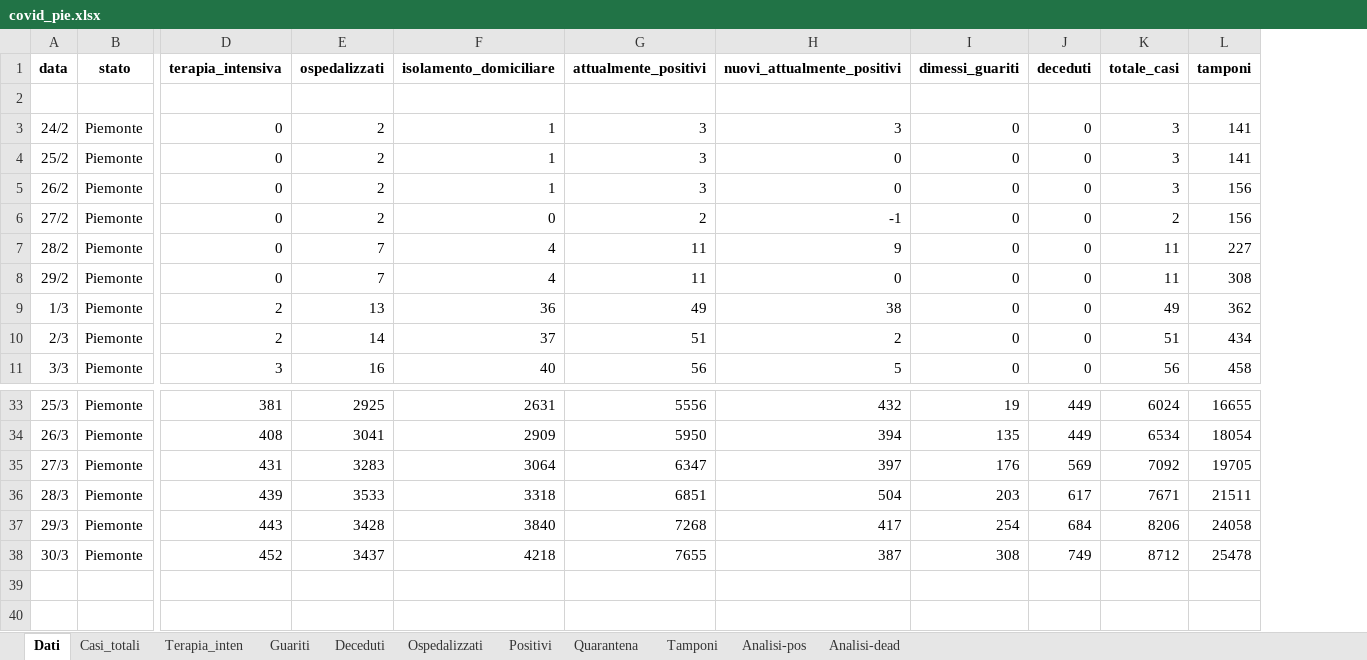
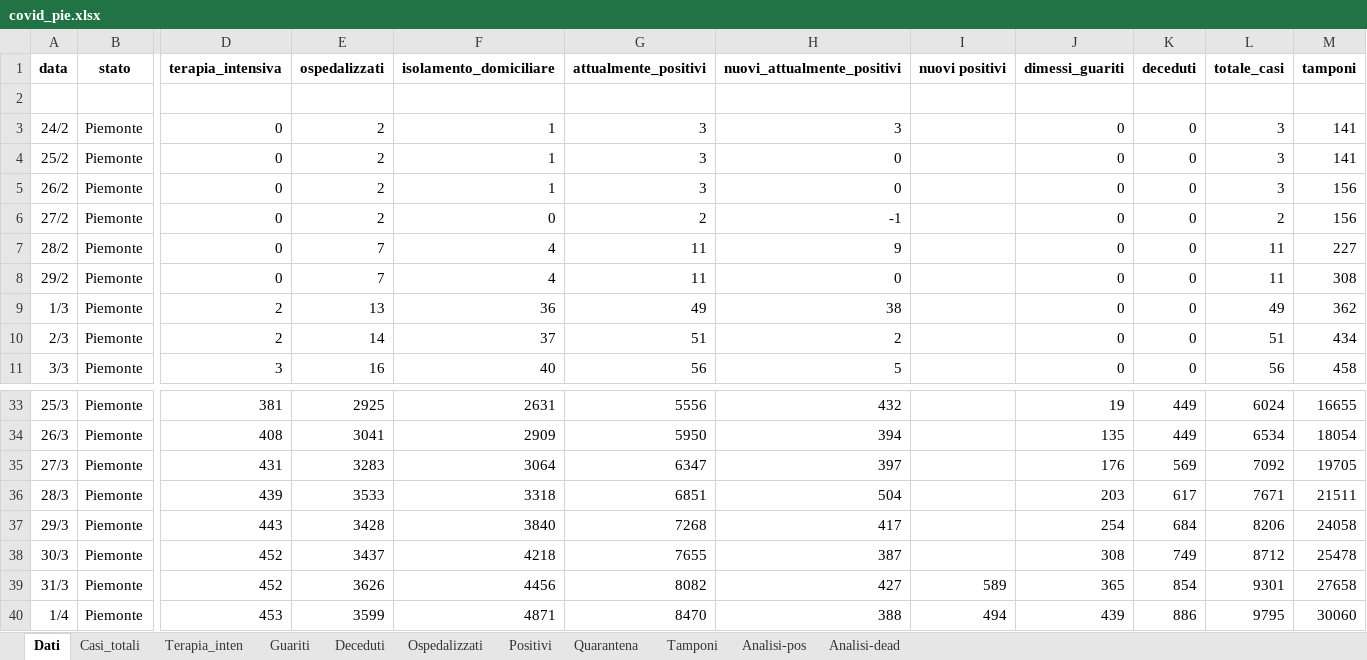
Before and after one commit to mattecarpa/Covid19, an Excel workbook: covid_pie.xlsx, sheet Dati, drawn as a sheet; only a part is shown, gaps mark what is left out; values as stored, in another font and other column widths than the file's, no borders; rows hold the shown columns only; the diff names each change by its address in the sheet, - before the commit and + after, or states it on an @@ line.

```diff
--- a/covid_pie.xlsx (sheet Dati)
+++ b/covid_pie.xlsx (sheet Dati)
+column I (nuovi positivi), empty
+row 39: 31/3 | Piemonte | 452 | 3626 | 4456 | 8082 | 427 | 589 | 365 | 854 | 9301 | 27658
+row 40: 1/4 | Piemonte | 453 | 3599 | 4871 | 8470 | 388 | 494 | 439 | 886 | 9795 | 30060
```
Also changed, not shown: sheet Tamponi, sheet Terapia_inten, sheet Guariti, sheet Deceduti, sheet Quarantena, sheet Casi_totali, 4 more sheets, charts or pictures, covid_ita.xlsx, covid_lig.xlsx.
